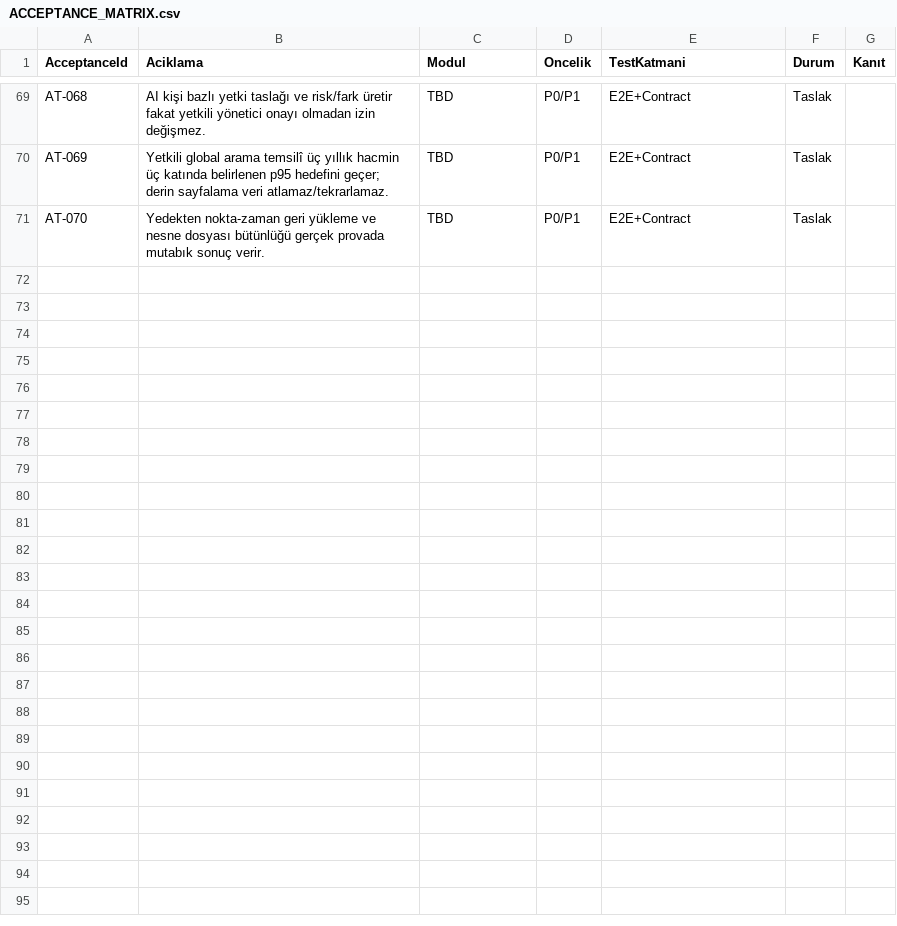
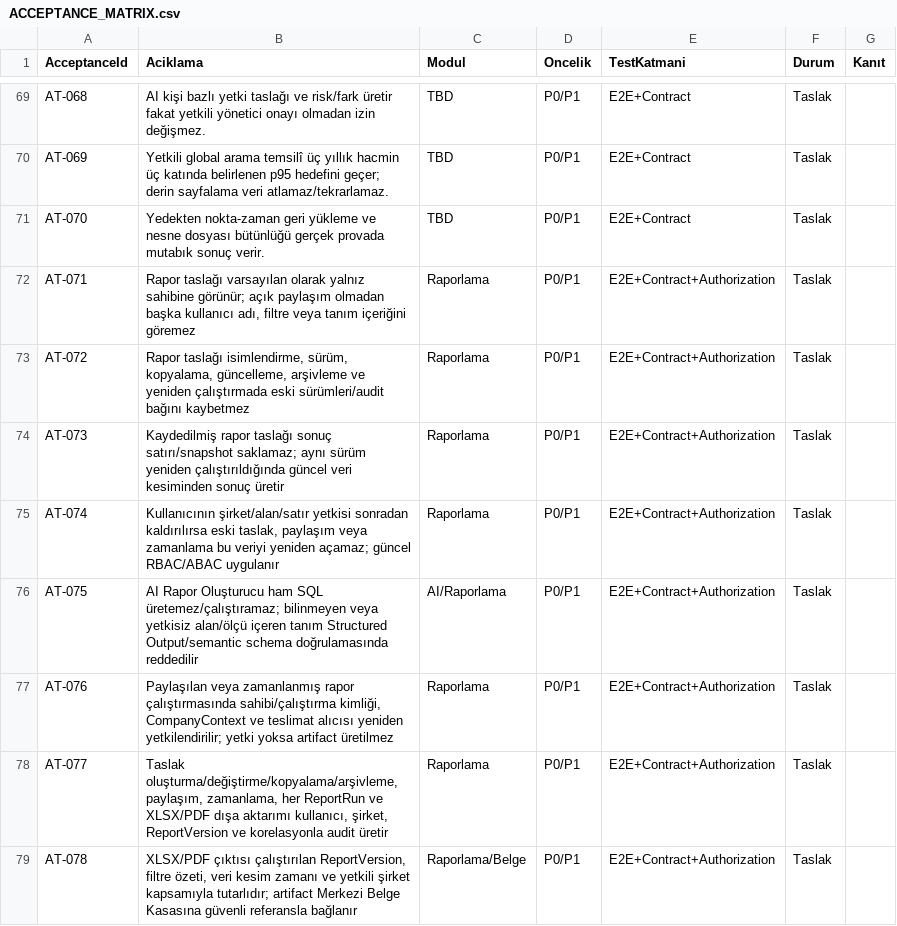
Before and after one commit to sinangym/GoymenERP, a CSV file: docs/acceptance/ACCEPTANCE_MATRIX.csv, drawn as a sheet; only a part is shown, gaps mark what is left out.

Commit message:
docs: extend acceptance matrix to AT-078

```diff
--- a/docs/acceptance/ACCEPTANCE_MATRIX.csv
+++ b/docs/acceptance/ACCEPTANCE_MATRIX.csv
@@ -71 +71,9 @@ AT-069,Yetkili global arama temsilî üç yıllık hacmin üç katında belirlen
 AT-070,Yedekten nokta-zaman geri yükleme ve nesne dosyası bütünlüğü gerçek provada mutabık sonuç verir.,TBD,P0/P1,E2E+Contract,Taslak,
+AT-071,"Rapor taslağı varsayılan olarak yalnız sahibine görünür; açık paylaşım olmadan başka kullanıcı adı, filtre veya tanım içeriğini göremez",Raporlama,P0/P1,E2E+Contract+Authorization,Taslak,
+AT-072,"Rapor taslağı isimlendirme, sürüm, kopyalama, güncelleme, arşivleme ve yeniden çalıştırmada eski sürümleri/audit bağını kaybetmez",Raporlama,P0/P1,E2E+Contract+Authorization,Taslak,
+AT-073,"Kaydedilmiş rapor taslağı sonuç satırı/snapshot saklamaz; aynı sürüm yeniden çalıştırıldığında güncel veri kesiminden sonuç üretir",Raporlama,P0/P1,E2E+Contract+Authorization,Taslak,
+AT-074,"Kullanıcının şirket/alan/satır yetkisi sonradan kaldırılırsa eski taslak, paylaşım veya zamanlama bu veriyi yeniden açamaz; güncel RBAC/ABAC uygulanır",Raporlama,P0/P1,E2E+Contract+Authorization,Taslak,
+AT-075,"AI Rapor Oluşturucu ham SQL üretemez/çalıştıramaz; bilinmeyen veya yetkisiz alan/ölçü içeren tanım Structured Output/semantic schema doğrulamasında reddedilir",AI/Raporlama,P0/P1,E2E+Contract+Authorization,Taslak,
+AT-076,"Paylaşılan veya zamanlanmış rapor çalıştırmasında sahibi/çalıştırma kimliği, CompanyContext ve teslimat alıcısı yeniden yetkilendirilir; yetki yoksa artifact üretilmez",Raporlama,P0/P1,E2E+Contract+Authorization,Taslak,
+AT-077,"Taslak oluşturma/değiştirme/kopyalama/arşivleme, paylaşım, zamanlama, her ReportRun ve XLSX/PDF dışa aktarımı kullanıcı, şirket, ReportVersion ve korelasyonla audit üretir",Raporlama,P0/P1,E2E+Contract+Authorization,Taslak,
+AT-078,"XLSX/PDF çıktısı çalıştırılan ReportVersion, filtre özeti, veri kesim zamanı ve yetkili şirket kapsamıyla tutarlıdır; artifact Merkezi Belge Kasasına güvenli referansla bağlanır",Raporlama/Belge,P0/P1,E2E+Contract+Authorization,Taslak,
```
